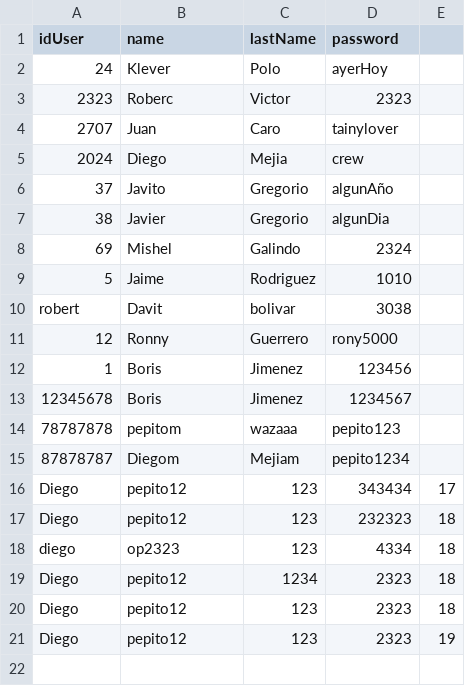
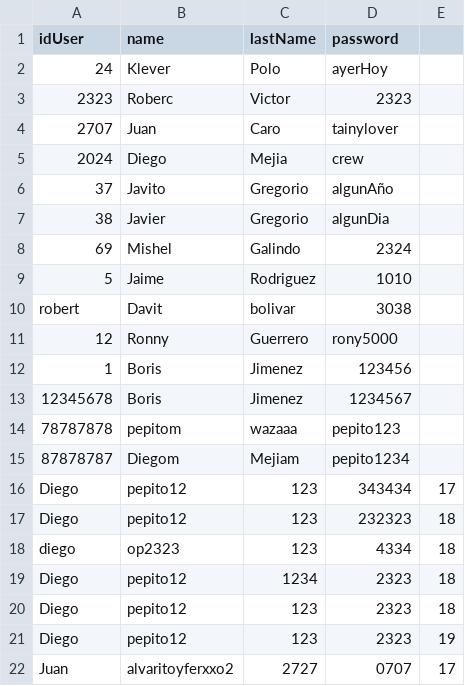
Before and after one commit to RobertMPD/SmartWasteBin, a CSV file: users.csv, drawn as a sheet; the diff names each change by its address in the sheet, - before the commit and + after, or states it on an @@ line.

```diff
--- a/users.csv
+++ b/users.csv
+row 22: Juan | alvaritoyferxxo2 | 2727 | 0707 | 17
```
Also changed, not shown: 4 other files.
